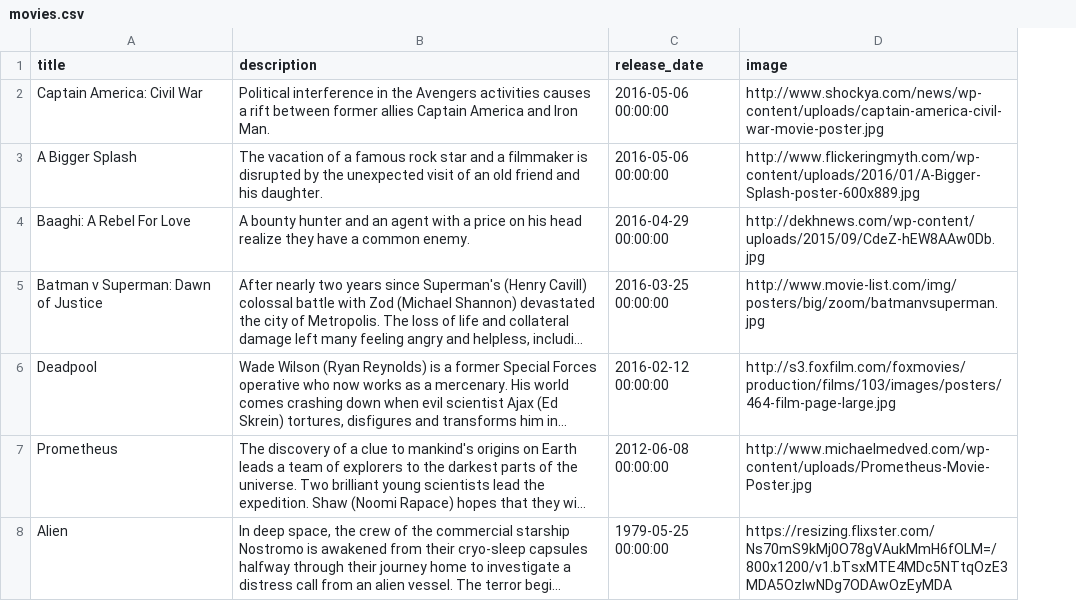
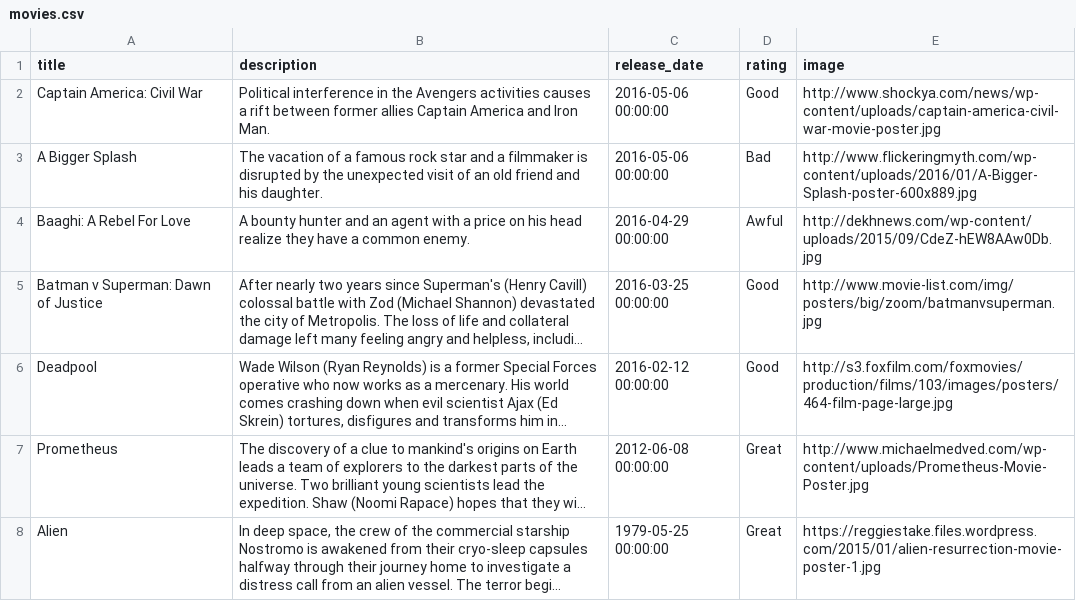
Before and after one commit to jongirard/movies_api, a CSV file: movies.csv, drawn as a sheet; long unchanged cells end in …; addresses are those after the commit; the diff names each change by its address in the sheet, - before the commit and + after, or states it on an @@ line.

Commit message:
add rating field

```diff
--- a/movies.csv
+++ b/movies.csv
+column D (rating), rows 2-8: Good | Bad | Awful | Good | Good | Great | Great
-E8 (image): https://resizing.flixster.com/Ns70mS9kMj0O78gVAukMmH6fOLM=/800x1200/v1.bTsxMTE4MDc5NTtqOzE3MDA5OzIwNDg7ODAwOzEyMDA
+E8 (image): https://reggiestake.files.wordpress.com/2015/01/alien-resurrection-movie-poster-1.jpg
```
Also changed, not shown: 4 other files.
